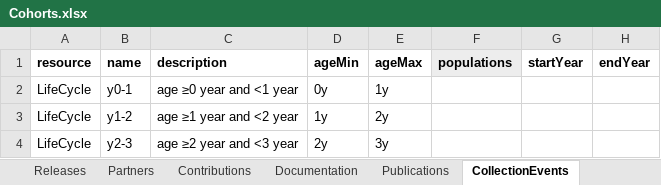
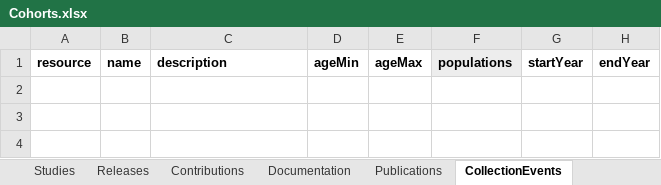
Before and after one commit to molgenis/molgenis-emx2, an Excel workbook: data/datacatalogue/Cohorts.xlsx, sheet CollectionEvents, drawn as a sheet; values as stored, in another font and other column widths than the file's, no borders; the diff names each change by its address in the sheet, - before the commit and + after, or states it on an @@ line.

```diff
--- a/data/datacatalogue/Cohorts.xlsx (sheet CollectionEvents)
+++ b/data/datacatalogue/Cohorts.xlsx (sheet CollectionEvents)
-row 2: LifeCycle | y0-1 | age ≥0 year and <1 year | 0y | 1y
-row 3: LifeCycle | y1-2 | age ≥1 year and <2 year | 1y | 2y
-row 4: LifeCycle | y2-3 | age ≥2 year and <3 year | 2y | 3y
```
Also changed, not shown: sheet Releases, sheet Partners, sheet Networks, sheet Contacts, sheet Cohorts, other sheet tabs, data/datacatalogue/Conception.xlsx, 9 other files.
